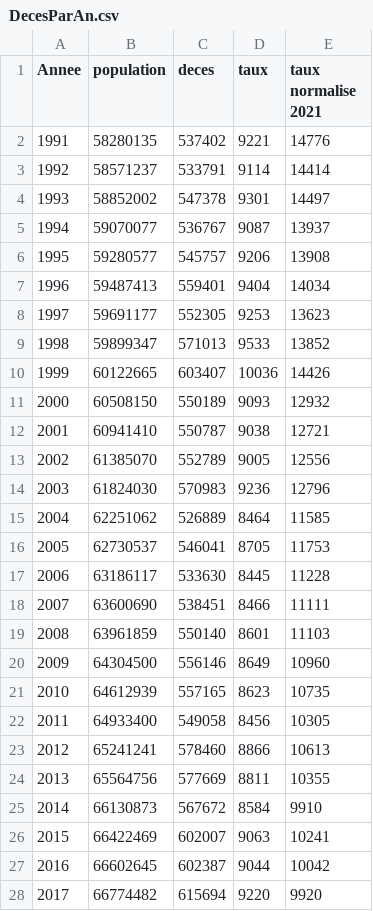
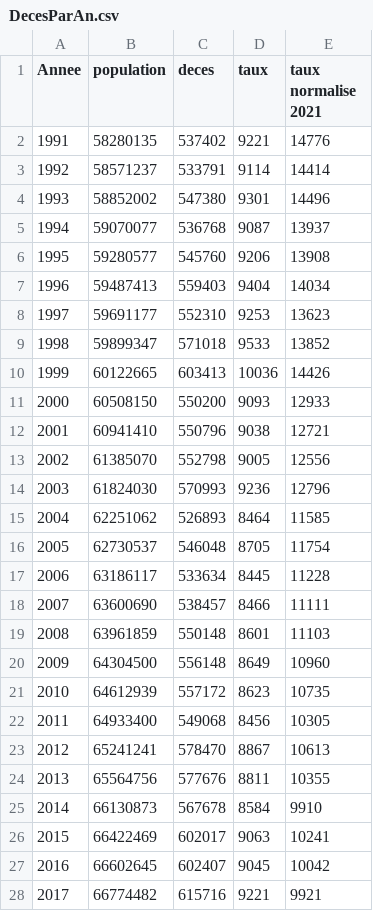
Before and after one commit to kroc702/stats-deces, a CSV file: docs/results/DecesParAn.csv, drawn as a sheet; only a part is shown; the diff covers the shown part only.

```diff
--- a/docs/results/DecesParAn.csv
+++ b/docs/results/DecesParAn.csv
@@ -3,26 +3,26 @@ Annee;population;deces;taux;taux normalise 2021
 1992;58571237;533791;9114;14414
-1993;58852002;547378;9301;14497
-1994;59070077;536767;9087;13937
-1995;59280577;545757;9206;13908
-1996;59487413;559401;9404;14034
-1997;59691177;552305;9253;13623
-1998;59899347;571013;9533;13852
-1999;60122665;603407;10036;14426
-2000;60508150;550189;9093;12932
-2001;60941410;550787;9038;12721
-2002;61385070;552789;9005;12556
-2003;61824030;570983;9236;12796
-2004;62251062;526889;8464;11585
-2005;62730537;546041;8705;11753
-2006;63186117;533630;8445;11228
-2007;63600690;538451;8466;11111
-2008;63961859;550140;8601;11103
-2009;64304500;556146;8649;10960
-2010;64612939;557165;8623;10735
-2011;64933400;549058;8456;10305
-2012;65241241;578460;8866;10613
-2013;65564756;577669;8811;10355
-2014;66130873;567672;8584;9910
-2015;66422469;602007;9063;10241
-2016;66602645;602387;9044;10042
-2017;66774482;615694;9220;9920
+1993;58852002;547380;9301;14496
+1994;59070077;536768;9087;13937
+1995;59280577;545760;9206;13908
+1996;59487413;559403;9404;14034
+1997;59691177;552310;9253;13623
+1998;59899347;571018;9533;13852
+1999;60122665;603413;10036;14426
+2000;60508150;550200;9093;12933
+2001;60941410;550796;9038;12721
+2002;61385070;552798;9005;12556
+2003;61824030;570993;9236;12796
+2004;62251062;526893;8464;11585
+2005;62730537;546048;8705;11754
+2006;63186117;533634;8445;11228
+2007;63600690;538457;8466;11111
+2008;63961859;550148;8601;11103
+2009;64304500;556148;8649;10960
+2010;64612939;557172;8623;10735
+2011;64933400;549068;8456;10305
+2012;65241241;578470;8867;10613
+2013;65564756;577676;8811;10355
+2014;66130873;567678;8584;9910
+2015;66422469;602017;9063;10241
+2016;66602645;602407;9045;10042
+2017;66774482;615716;9221;9921
```
Also changed, not shown: 15 edited cells elsewhere in this file, docs/results/DecesParAge.csv, docs/results/DecesParSemaine.csv, 4 other files.
